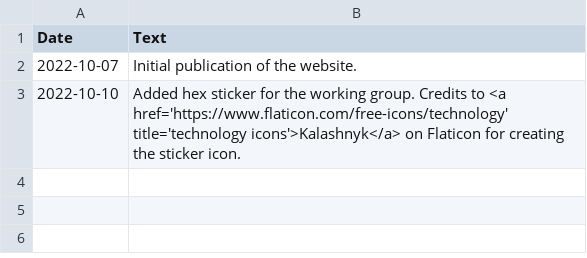
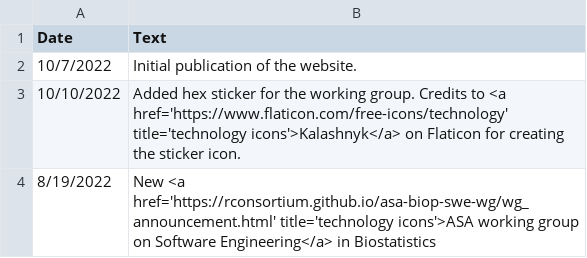
Before and after one commit to openstatsware/website, a CSV file: data/news.csv, drawn as a sheet; the diff names each change by its address in the sheet, - before the commit and + after, or states it on an @@ line.

Commit message:
add WG announcement

```diff
--- a/data/news.csv
+++ b/data/news.csv
-A2 (Date): 2022-10-07
+A2 (Date): 10/7/2022
-A3 (Date): 2022-10-10
+A3 (Date): 10/10/2022
+row 4: 8/19/2022 | New <a href='https://rconsortium.github.io/asa-biop-swe-wg/wg_announcement.html' title='technology icons'>ASA working group on Software Engineering</a> in Biostatistics
```
Also changed, not shown: 4 other files.
